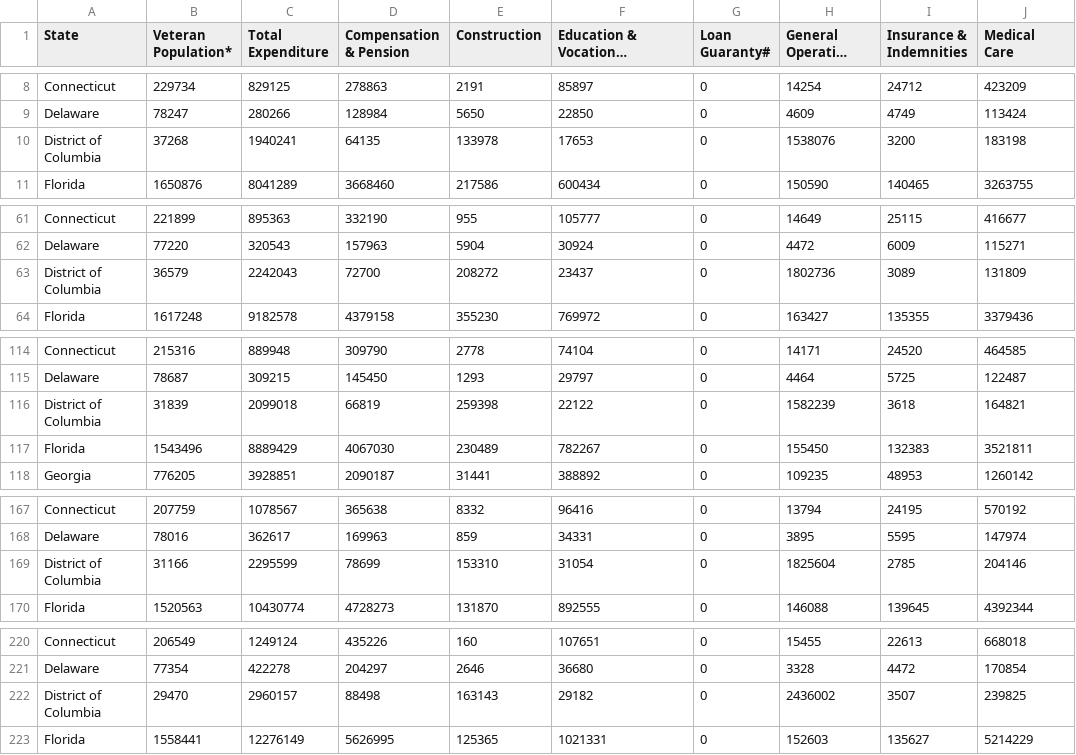
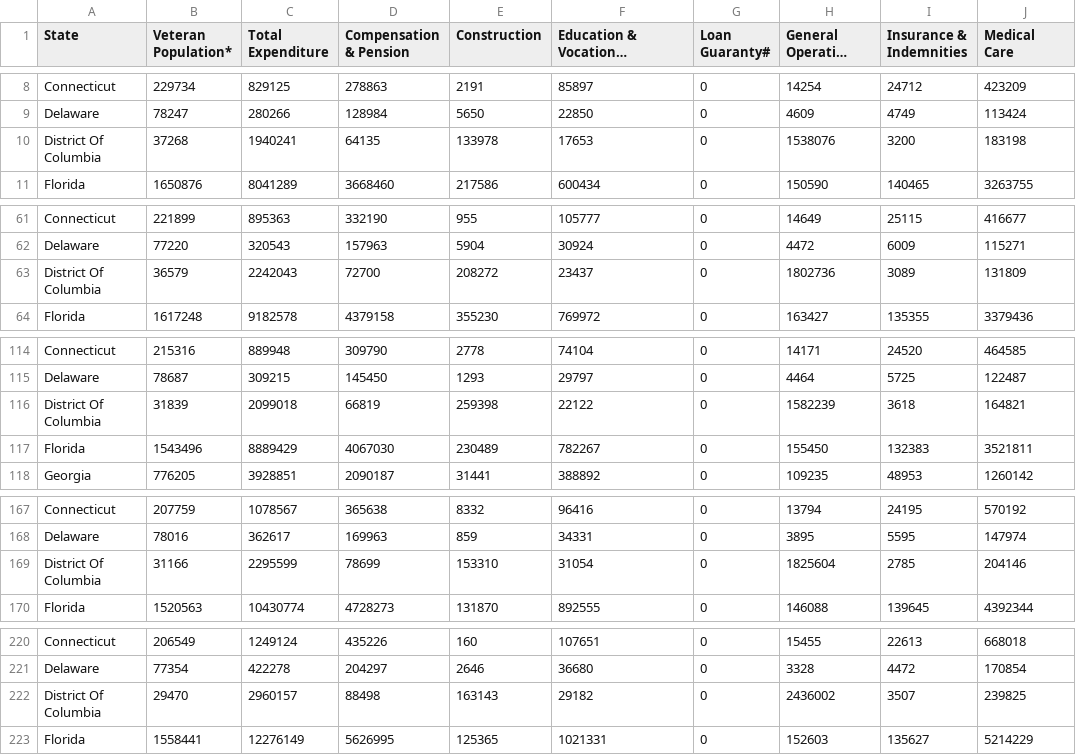
Before and after one commit to nicduffee/project1, a CSV file: Resources/Budget/State_Total_Merged.csv, drawn as a sheet; only a part is shown, gaps mark what is left out; long unchanged cells end in …; the diff names each change by its address in the sheet, - before the commit and + after, or states it on an @@ line.

```diff
--- a/Resources/Budget/State_Total_Merged.csv
+++ b/Resources/Budget/State_Total_Merged.csv
-A10 (State): District of Columbia
+A10 (State): District Of Columbia
-A63 (State): District of Columbia
+A63 (State): District Of Columbia
-A116 (State): District of Columbia
+A116 (State): District Of Columbia
-A169 (State): District of Columbia
+A169 (State): District Of Columbia
-A222 (State): District of Columbia
+A222 (State): District Of Columbia
```
Also changed, not shown: Resources/Budget/Budget_by_County_Merged.csv, 1 other file.
